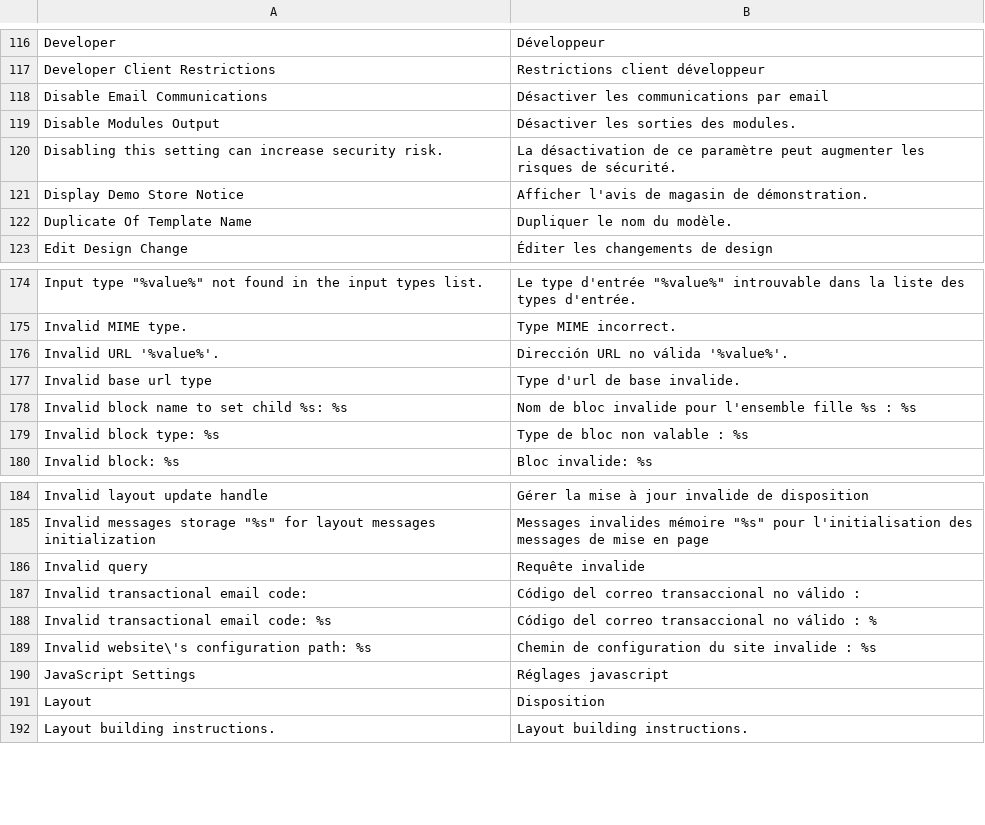
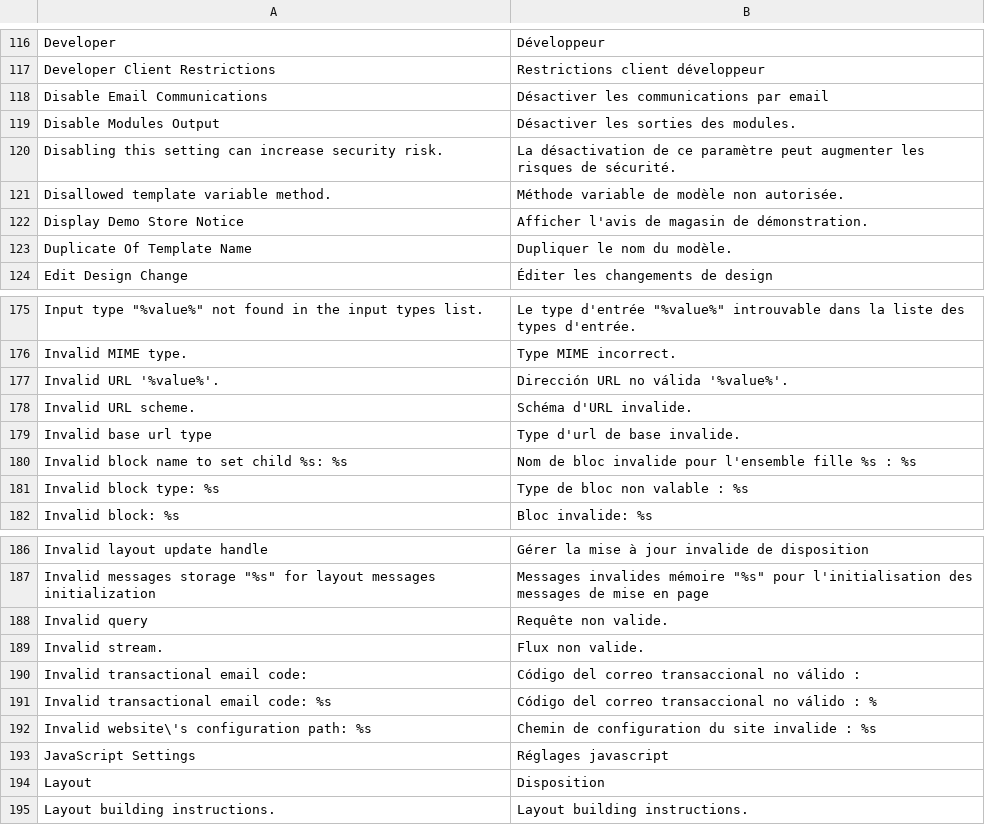
Before and after one commit to kkrieger85/German_LocalePack_fr_FR, a CSV file: app/locale/fr_FR/Mage_Core.csv, drawn as a sheet; only a part is shown, gaps mark what is left out.

```diff
--- a/app/locale/fr_FR/Mage_Core.csv
+++ b/app/locale/fr_FR/Mage_Core.csv
@@ -122,2 +122,3 @@
 "Disabling this setting can increase security risk.","La désactivation de ce paramètre peut augmenter les risques de sécurité."
+"Disallowed template variable method.","Méthode variable de modèle non autorisée."
 "Display Demo Store Notice","Afficher l'avis de magasin de démonstration."
@@ -178,2 +179,3 @@
 "Invalid URL '%value%'.","Dirección URL no válida '%value%'."
+"Invalid URL scheme.","Schéma d'URL invalide."
 "Invalid base url type","Type d'url de base invalide."
@@ -187,3 +189,4 @@
 "Invalid messages storage ""%s"" for layout messages initialization","Messages invalides mémoire ""%s"" pour l'initialisation des messages de mise en page"
-"Invalid query","Requête invalide"
+"Invalid query","Requête non valide."
+"Invalid stream.","Flux non valide."
 "Invalid transactional email code: ","Código del correo transaccional no válido :"
```
Also changed, not shown: app/locale/fr_FR/Mage_Adminhtml.csv, app/locale/fr_FR/Mage_Page.csv, 10 other files.
